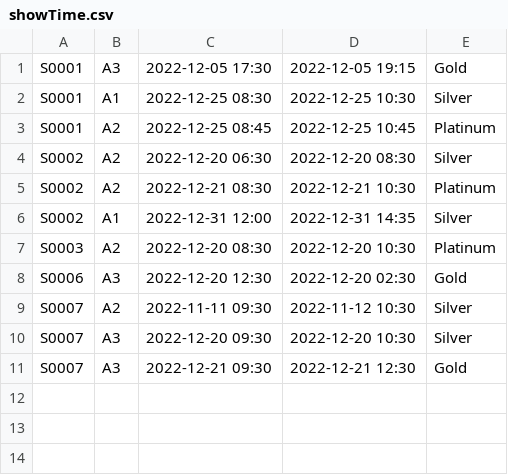
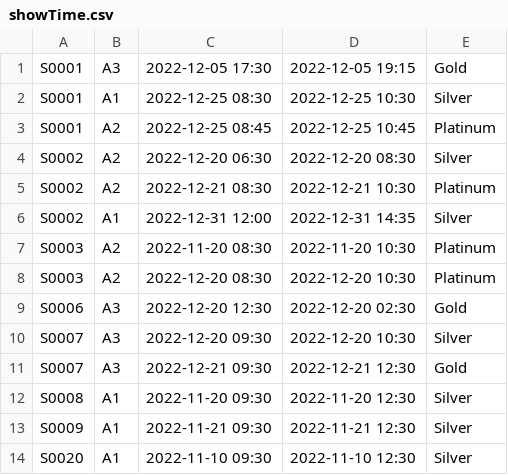
Before and after one commit to lee-yu-xuan/SC2002-Group-Project, a CSV file: src/main/java/csv/showTime.csv, drawn as a sheet; removed rows and columns are numbered as before the commit, all else as after; the diff names each change by its address in the sheet, - before the commit and + after, or states it on an @@ line.

```diff
--- a/src/main/java/csv/showTime.csv
+++ b/src/main/java/csv/showTime.csv
+row 7: S0003 | A2 | 2022-11-20 08:30 | 2022-11-20 10:30 | Platinum
-row 9: S0007 | A2 | 2022-11-11 09:30 | 2022-11-12 10:30 | Silver
+row 12: S0008 | A1 | 2022-11-20 09:30 | 2022-11-20 12:30 | Silver
+row 13: S0009 | A1 | 2022-11-21 09:30 | 2022-11-21 12:30 | Silver
+row 14: S0020 | A1 | 2022-11-10 09:30 | 2022-11-10 12:30 | Silver
```
Also changed, not shown: src/main/java/csv/movieList.csv, src/main/java/csv/movieTicket.csv, 4 other files.
